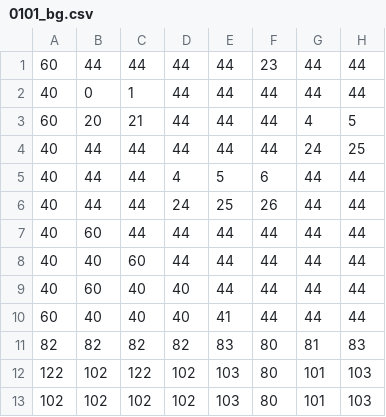
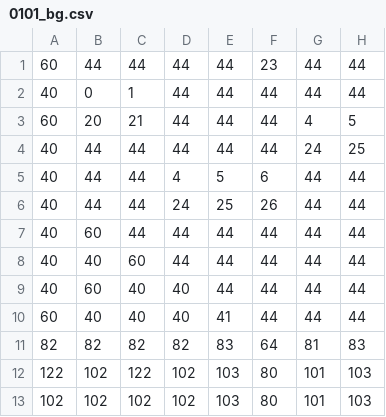
Before and after one commit to TerrySoba/TandyGame, a CSV file: levels/0101_bg.csv, drawn as a sheet; only a part is shown; the diff names each change by its address in the sheet, - before the commit and + after, or states it on an @@ line.

```diff
--- a/levels/0101_bg.csv
+++ b/levels/0101_bg.csv
-F11: 80
+F11: 64
```
Also changed, not shown: levels/0101_col.csv, levels/0102_bg.csv, 16 other files.
